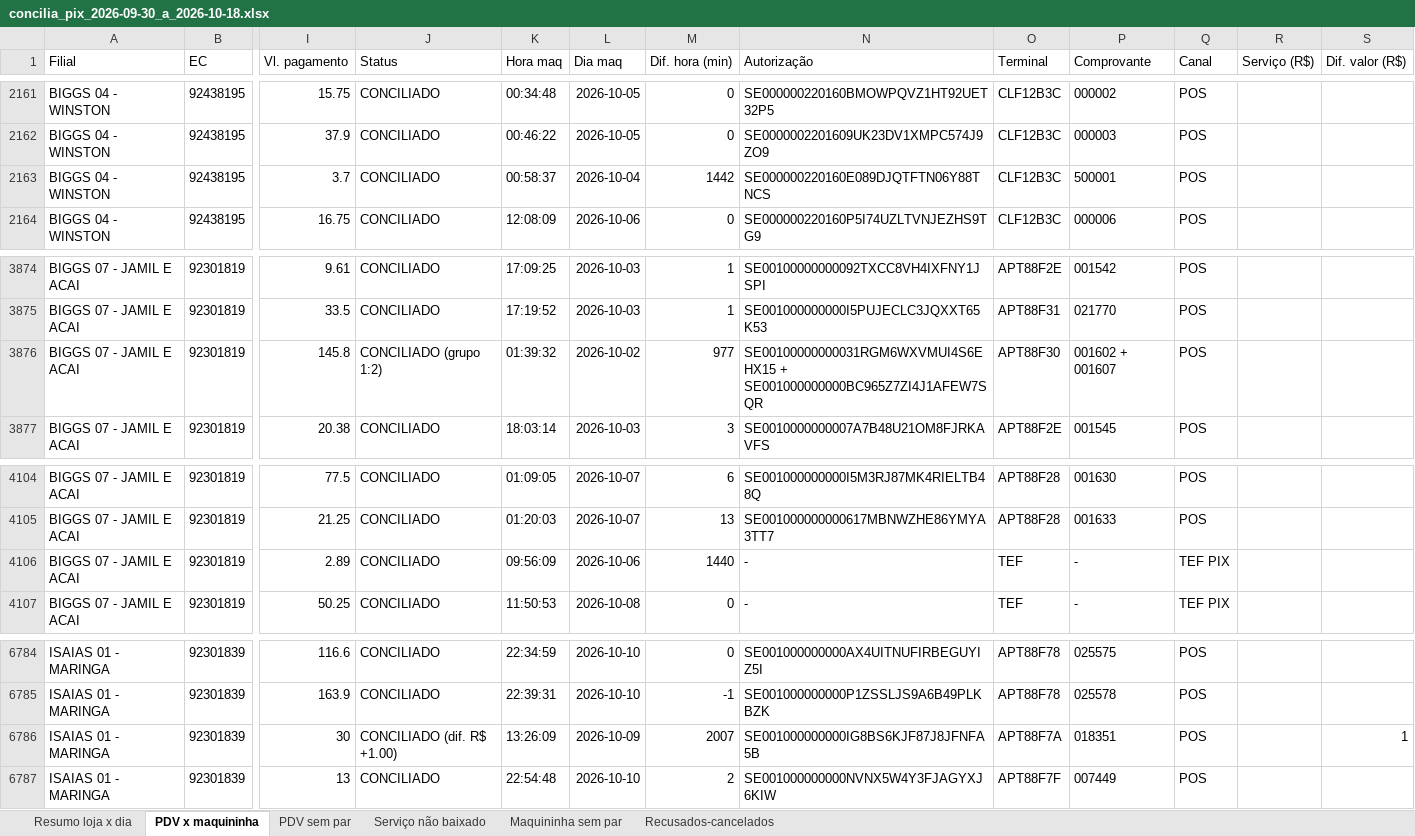
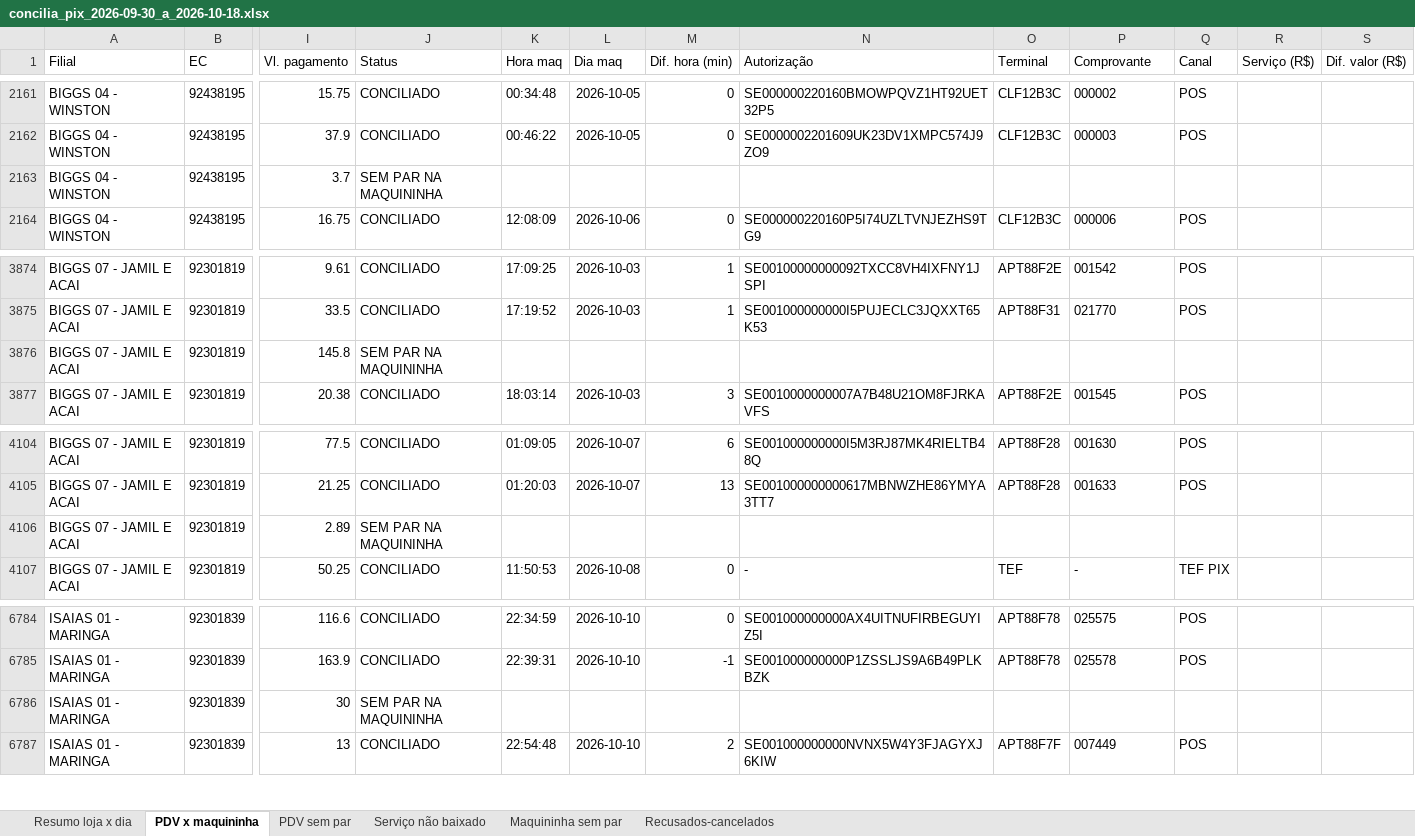
Before and after one commit to hylaryfarias/conciliacao-diaria, an Excel workbook: saida/concilia_pix_2026-09-30_a_2026-10-18.xlsx, sheet PDV x maquininha, drawn as a sheet; only a part is shown, gaps mark what is left out; values as stored, in another font and other column widths than the file's, no borders; the diff covers the shown part only; the diff names each change by its address in the sheet, - before the commit and + after, or states it on an @@ line.

```diff
--- a/saida/concilia_pix_2026-09-30_a_2026-10-18.xlsx (sheet PDV x maquininha)
+++ b/saida/concilia_pix_2026-09-30_a_2026-10-18.xlsx (sheet PDV x maquininha)
-J2163 (Status): CONCILIADO
+J2163 (Status): SEM PAR NA MAQUININHA
-K2163 (Hora maq): 00:58:37
+K2163 (Hora maq): (empty)
-L2163 (Dia maq): 2026-10-04
+L2163 (Dia maq): (empty)
-M2163 (Dif. hora (min)): 1442
+M2163 (Dif. hora (min)): (empty)
-N2163 (Autorização): SE000000220160E089DJQTFTN06Y88TNCS
+N2163 (Autorização): (empty)
-O2163 (Terminal): CLF12B3C
+O2163 (Terminal): (empty)
-P2163 (Comprovante): 500001
+P2163 (Comprovante): (empty)
-Q2163 (Canal): POS
+Q2163 (Canal): (empty)
-J3876 (Status): CONCILIADO (grupo 1:2)
+J3876 (Status): SEM PAR NA MAQUININHA
-K3876 (Hora maq): 01:39:32
+K3876 (Hora maq): (empty)
-L3876 (Dia maq): 2026-10-02
+L3876 (Dia maq): (empty)
-M3876 (Dif. hora (min)): 977
+M3876 (Dif. hora (min)): (empty)
-N3876 (Autorização): SE00100000000031RGM6WXVMUI4S6EHX15 + SE001000000000BC965Z7ZI4J1AFEW7SQR
+N3876 (Autorização): (empty)
-O3876 (Terminal): APT88F30
+O3876 (Terminal): (empty)
-P3876 (Comprovante): 001602 + 001607
+P3876 (Comprovante): (empty)
-Q3876 (Canal): POS
+Q3876 (Canal): (empty)
-J4106 (Status): CONCILIADO
+J4106 (Status): SEM PAR NA MAQUININHA
-K4106 (Hora maq): 09:56:09
+K4106 (Hora maq): (empty)
-L4106 (Dia maq): 2026-10-06
+L4106 (Dia maq): (empty)
-M4106 (Dif. hora (min)): 1440
+M4106 (Dif. hora (min)): (empty)
-N4106 (Autorização): -
+N4106 (Autorização): (empty)
-O4106 (Terminal): TEF
+O4106 (Terminal): (empty)
-P4106 (Comprovante): -
+P4106 (Comprovante): (empty)
-Q4106 (Canal): TEF PIX
+Q4106 (Canal): (empty)
-J6786 (Status): CONCILIADO (dif. R$ +1.00)
+J6786 (Status): SEM PAR NA MAQUININHA
-K6786 (Hora maq): 13:26:09
+K6786 (Hora maq): (empty)
-L6786 (Dia maq): 2026-10-09
+L6786 (Dia maq): (empty)
-M6786 (Dif. hora (min)): 2007
+M6786 (Dif. hora (min)): (empty)
-N6786 (Autorização): SE001000000000IG8BS6KJF87J8JFNFA5B
+N6786 (Autorização): (empty)
-O6786 (Terminal): APT88F7A
+O6786 (Terminal): (empty)
-P6786 (Comprovante): 018351
+P6786 (Comprovante): (empty)
-Q6786 (Canal): POS
+Q6786 (Canal): (empty)
-S6786 (Dif. valor (R$)): 1
+S6786 (Dif. valor (R$)): (empty)
```
Also changed, not shown: 32 edited cells elsewhere in this sheet, sheet Maquininha sem par, sheet PDV sem par, sheet Resumo loja x dia, saida/concilia_cupom.xlsx, saida/concilia_pix_banco_2026-10-01_a_2026-10-18.xlsx, 8 other files.
